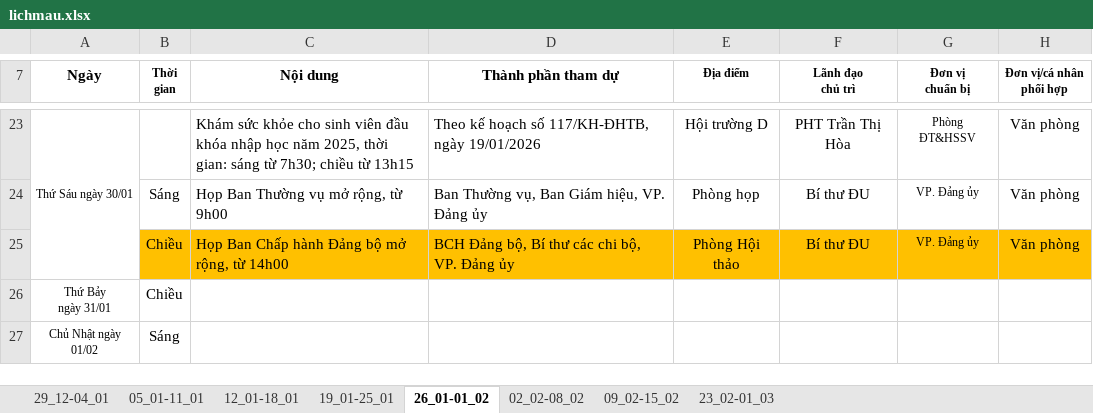
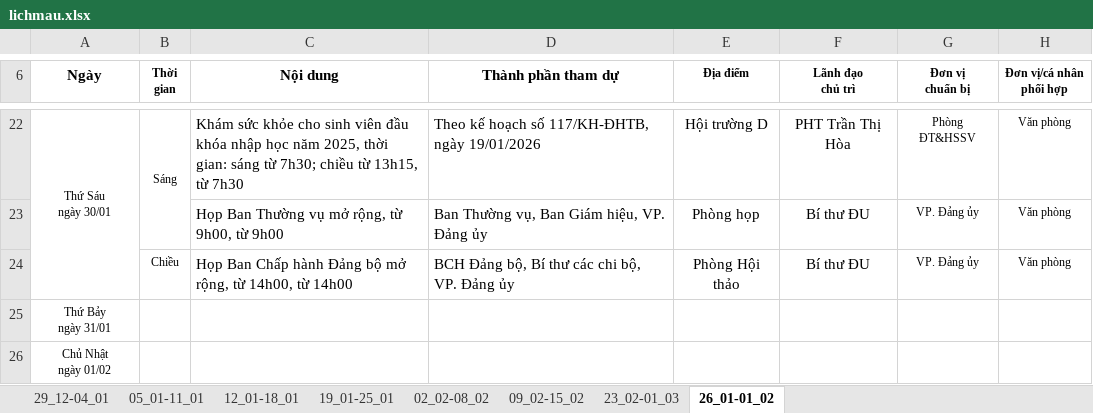
Before and after one commit to longtran592005/l-ch-c-ng-t-c-tbu, an Excel workbook: backend/public/lichmau.xlsx, sheet 26_01-01_02, drawn as a sheet; only a part is shown, gaps mark what is left out; values as stored, in another font and other column widths than the file's, no borders; removed rows and columns are numbered as before the commit, all else as after; ↵ is a line break in a cell; the diff covers the shown part only; the diff names each change by its address in the sheet, - before the commit and + after, or states it on an @@ line.

```diff
--- a/backend/public/lichmau.xlsx (sheet 26_01-01_02)
+++ b/backend/public/lichmau.xlsx (sheet 26_01-01_02)
@@ sheet tab order changed: 29_12-04_01 | 05_01-11_01 | 12_01-18_01 | 19_01-25_01 | 02_02-08_02 | 09_02-15_02 | 23_02-01_03 | 26_01-01_02 @@
-A22 (Ngày): Thứ Sáu ngày 30/01
+A22 (Ngày): Thứ Sáu ↵ ngày 30/01
-B22 (Thời gian): (empty)
+B22 (Thời gian): Sáng
+B22:B23 merged
-C22 (Nội dung): …chiều từ 13h15
+C22 (Nội dung): …chiều từ 13h15, từ 7h30
@@ H22:H24 text size: smaller @@
-B23 (Thời gian): Sáng
+B23 (Thời gian): (empty)
-C23 (Nội dung): Họp Ban Thường vụ mở rộng, từ 9h00
+C23 (Nội dung): Họp Ban Thường vụ mở rộng, từ 9h00, từ 9h00
-B24:H24 fill: #FFC000
+B24:H24 fill: none
@@ B24 text size: smaller @@
-C24 (Nội dung): …rộng, từ 14h00
+C24 (Nội dung): …rộng, từ 14h00, từ 14h00
-B25 (Thời gian): Chiều
+B25 (Thời gian): (empty)
-row 27: Chủ Nhật ngày 01/02 | Sáng
+row 26: Chủ Nhật ↵ ngày 01/02
```
Also changed, not shown: 2 added rows, 3 removed rows, 22 edited cells and cell formats elsewhere in this sheet, sheet 23_02-01_03, 10 other files.
